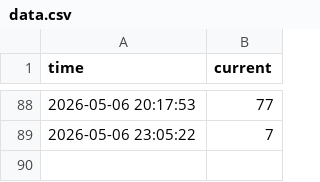
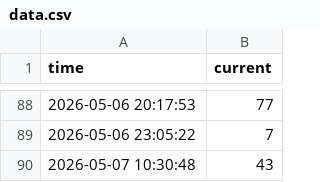
Before and after one commit to JasonLin0407/gym-people-count-monitor, a CSV file: data.csv, drawn as a sheet; only a part is shown, gaps mark what is left out; the diff names each change by its address in the sheet, - before the commit and + after, or states it on an @@ line.

```diff
--- a/data.csv
+++ b/data.csv
+row 90: 2026-05-07 10:30:48 | 43
```
